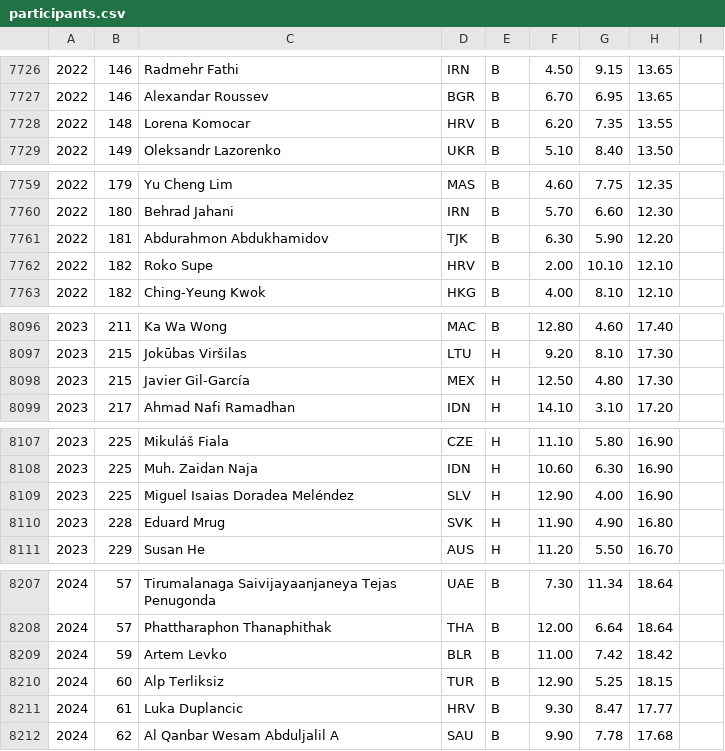
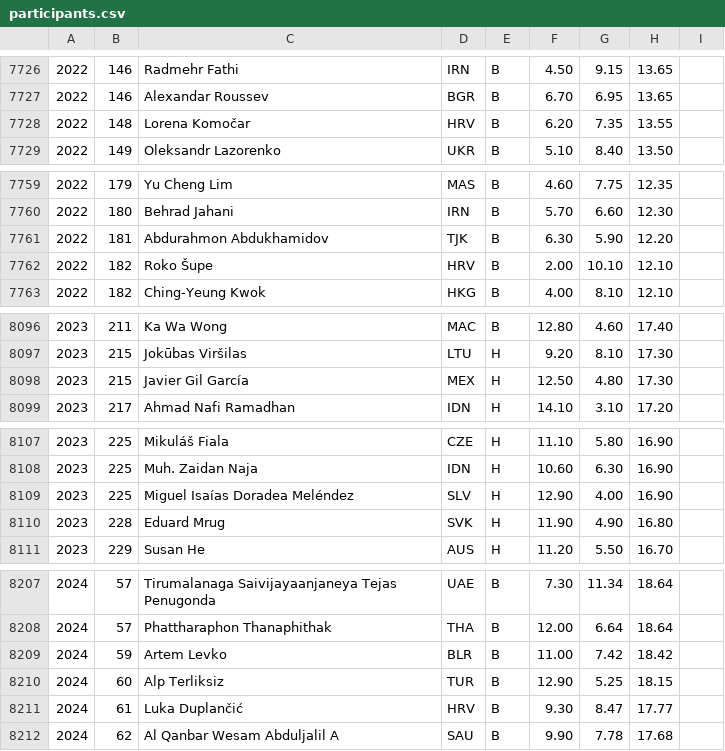
Before and after one commit to abeakkas/ipho-unofficial.org, a CSV file: src/database/participants.csv, drawn as a sheet; only a part is shown, gaps mark what is left out; the diff covers the shown part only.

```diff
--- a/src/database/participants.csv
+++ b/src/database/participants.csv
@@ -7727,3 +7727,3 @@
 2022,146,Alexandar Roussev,BGR,B,6.70,6.95,13.65,
-2022,148,Lorena Komocar,HRV,B,6.20,7.35,13.55,
+2022,148,Lorena Komočar,HRV,B,6.20,7.35,13.55,
 2022,149,Oleksandr Lazorenko,UKR,B,5.10,8.40,13.50,
@@ -7761,3 +7761,3 @@
 2022,181,Abdurahmon Abdukhamidov,TJK,B,6.30,5.90,12.20,
-2022,182,Roko Supe,HRV,B,2.00,10.10,12.10,
+2022,182,Roko Šupe,HRV,B,2.00,10.10,12.10,
 2022,182,Ching-Yeung Kwok,HKG,B,4.00,8.10,12.10,
@@ -8097,3 +8097,3 @@
 2023,215,Jokūbas Viršilas,LTU,H,9.20,8.10,17.30,
-2023,215,Javier Gil-García,MEX,H,12.50,4.80,17.30,
+2023,215,Javier Gil García,MEX,H,12.50,4.80,17.30,
 2023,217,Ahmad Nafi Ramadhan,IDN,H,14.10,3.10,17.20,
@@ -8108,3 +8108,3 @@
 2023,225,Muh. Zaidan Naja,IDN,H,10.60,6.30,16.90,
-2023,225,Miguel Isaias Doradea Meléndez,SLV,H,12.90,4.00,16.90,
+2023,225,Miguel Isaías Doradea Meléndez,SLV,H,12.90,4.00,16.90,
 2023,228,Eduard Mrug,SVK,H,11.90,4.90,16.80,
@@ -8210,3 +8210,3 @@
 2024,60,Alp Terliksiz,TUR,B,12.90,5.25,18.15,
-2024,61,Luka Duplancic,HRV,B,9.30,8.47,17.77,
+2024,61,Luka Duplančić,HRV,B,9.30,8.47,17.77,
 2024,62,Al Qanbar Wesam Abduljalil A,SAU,B,9.90,7.78,17.68,
```
Also changed, not shown: 16 edited cells elsewhere in this file, search/participants.csv, 21 other files.
